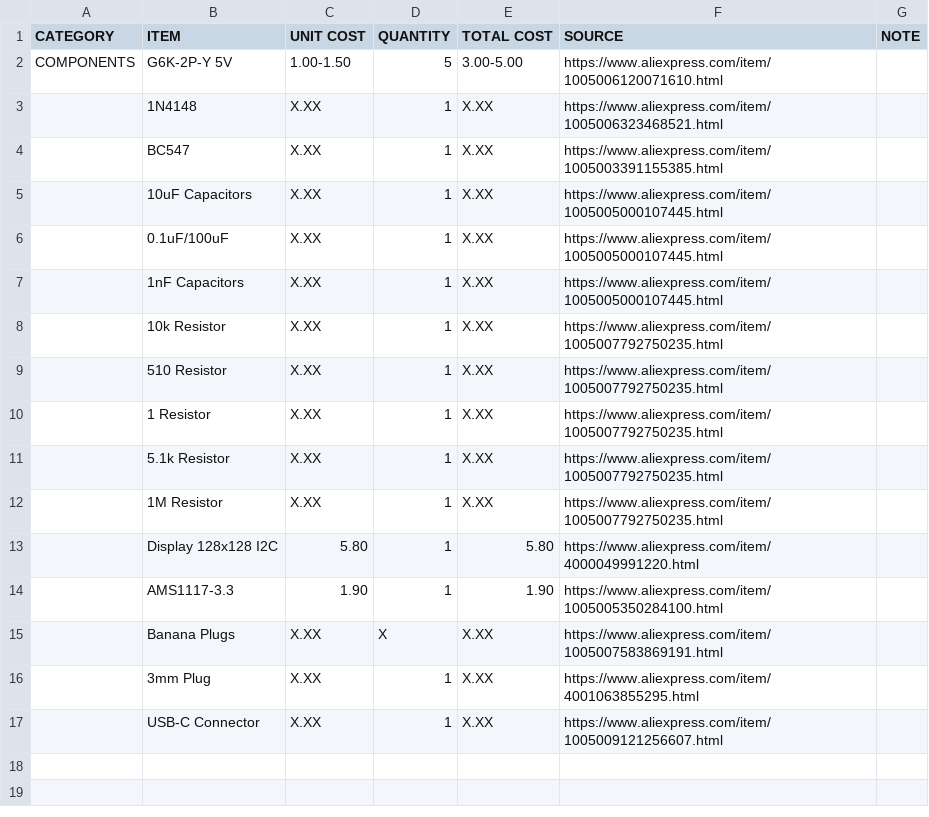
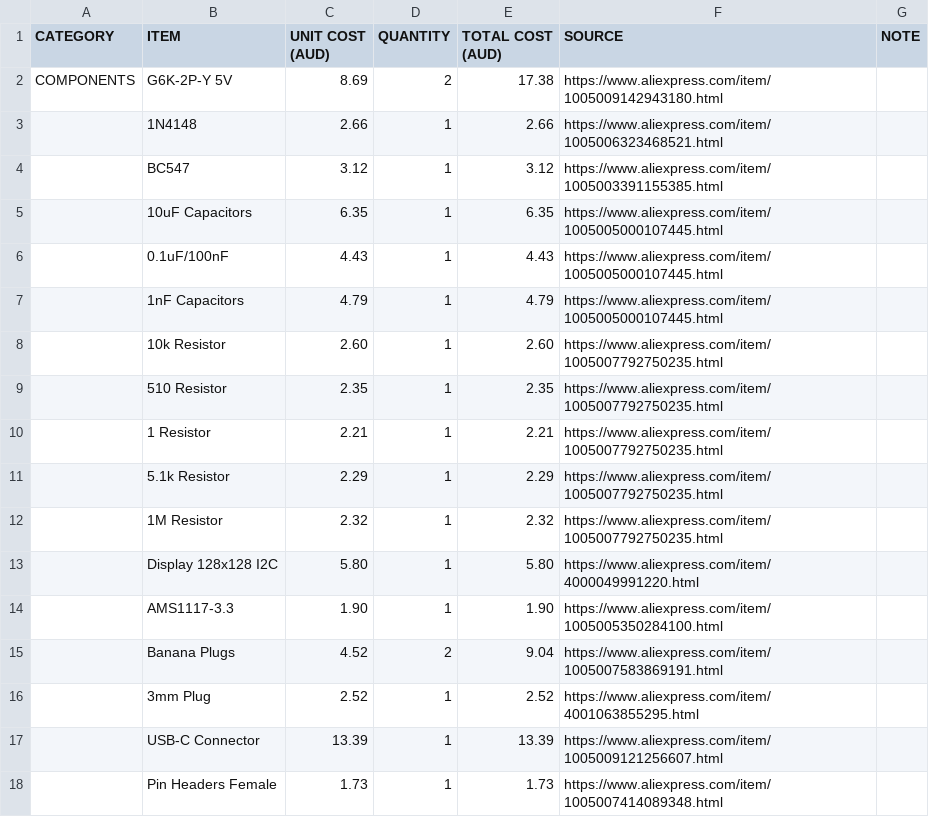
Before and after one commit to josh-lambda/fencing-tester, a CSV file: BOM.csv, drawn as a sheet; only a part is shown; the diff covers the shown part only.

```diff
--- a/BOM.csv
+++ b/BOM.csv
@@ -1,12 +1,12 @@
-CATEGORY  , ITEM               , UNIT COST, QUANTITY, TOTAL COST, SOURCE                                               , NOTE
-COMPONENTS, G6K-2P-Y 5V        , 1.00-1.50, 5       , 3.00-5.00 , https://www.aliexpress.com/item/1005006120071610.html,
-          , 1N4148             , X.XX     , 1       , X.XX      , https://www.aliexpress.com/item/1005006323468521.html,
-          , BC547              , X.XX     , 1       , X.XX      , https://www.aliexpress.com/item/1005003391155385.html,
-          , 10uF Capacitors    , X.XX     , 1       , X.XX      , https://www.aliexpress.com/item/1005005000107445.html,
-          , 0.1uF/100uF        , X.XX     , 1       , X.XX      , https://www.aliexpress.com/item/1005005000107445.html,
-          , 1nF Capacitors     , X.XX     , 1       , X.XX      , https://www.aliexpress.com/item/1005005000107445.html,
-          , 10k Resistor       , X.XX     , 1       , X.XX      , https://www.aliexpress.com/item/1005007792750235.html,
-          , 510 Resistor       , X.XX     , 1       , X.XX      , https://www.aliexpress.com/item/1005007792750235.html,
-          , 1 Resistor         , X.XX     , 1       , X.XX      , https://www.aliexpress.com/item/1005007792750235.html,
-          , 5.1k Resistor      , X.XX     , 1       , X.XX      , https://www.aliexpress.com/item/1005007792750235.html,
-          , 1M Resistor        , X.XX     , 1       , X.XX      , https://www.aliexpress.com/item/1005007792750235.html,
+CATEGORY  , ITEM               , UNIT COST (AUD), QUANTITY , TOTAL COST (AUD), SOURCE                                                                              , NOTE
+COMPONENTS, G6K-2P-Y 5V        , 8.69           , 2        , 17.38           , https://www.aliexpress.com/item/1005009142943180.html                               ,
+          , 1N4148             , 2.66           , 1        , 2.66            , https://www.aliexpress.com/item/1005006323468521.html                               ,
+          , BC547              , 3.12           , 1        , 3.12            , https://www.aliexpress.com/item/1005003391155385.html                               ,
+          , 10uF Capacitors    , 6.35           , 1        , 6.35            , https://www.aliexpress.com/item/1005005000107445.html                               ,
+          , 0.1uF/100nF        , 4.43           , 1        , 4.43            , https://www.aliexpress.com/item/1005005000107445.html                               ,
+          , 1nF Capacitors     , 4.79           , 1        , 4.79            , https://www.aliexpress.com/item/1005005000107445.html                               ,
+          , 10k Resistor       , 2.60           , 1        , 2.60            , https://www.aliexpress.com/item/1005007792750235.html                               ,
+          , 510 Resistor       , 2.35           , 1        , 2.35            , https://www.aliexpress.com/item/1005007792750235.html                               ,
+          , 1 Resistor         , 2.21           , 1        , 2.21            , https://www.aliexpress.com/item/1005007792750235.html                               ,
+          , 5.1k Resistor      , 2.29           , 1        , 2.29            , https://www.aliexpress.com/item/1005007792750235.html                               ,
+          , 1M Resistor        , 2.32           , 1        , 2.32            , https://www.aliexpress.com/item/1005007792750235.html                               ,
@@ -15,3 +15,4 @@ COMPONENTS, G6K-2P-Y 5V        , 1.00-1.50, 5       , 3.00-5.00 , https://www.al
-          , Banana Plugs       , X.XX     , X       , X.XX      , https://www.aliexpress.com/item/1005007583869191.html,
-          , 3mm Plug           , X.XX     , 1       , X.XX      , https://www.aliexpress.com/item/4001063855295.html   ,
-          , USB-C Connector    , X.XX     , 1       , X.XX      , https://www.aliexpress.com/item/1005009121256607.html,
+          , Banana Plugs       , 4.52           , 2        , 9.04            , https://www.aliexpress.com/item/1005007583869191.html                               ,
+          , 3mm Plug           , 2.52           , 1        , 2.52            , https://www.aliexpress.com/item/4001063855295.html                                  ,
+          , USB-C Connector    , 13.39          , 1        , 13.39           , https://www.aliexpress.com/item/1005009121256607.html                               ,
+          , Pin Headers Female , 1.73           , 1        , 1.73            , https://www.aliexpress.com/item/1005007414089348.html                               ,
```
Also changed, not shown: 12 added rows elsewhere in this file, 20 other files.
